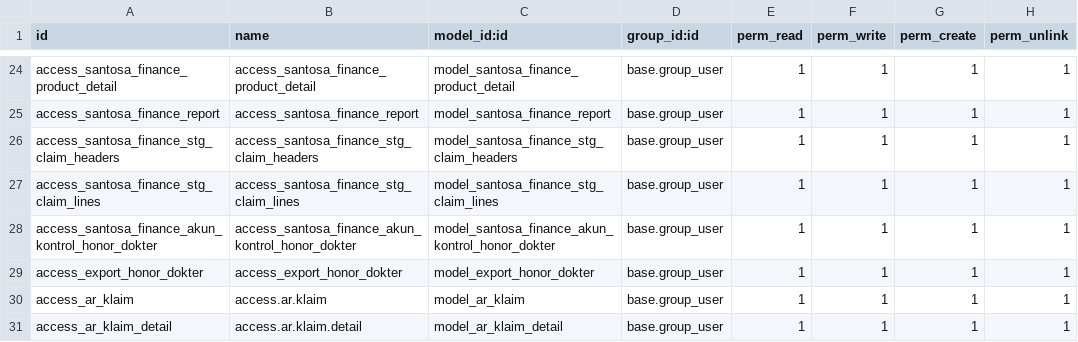
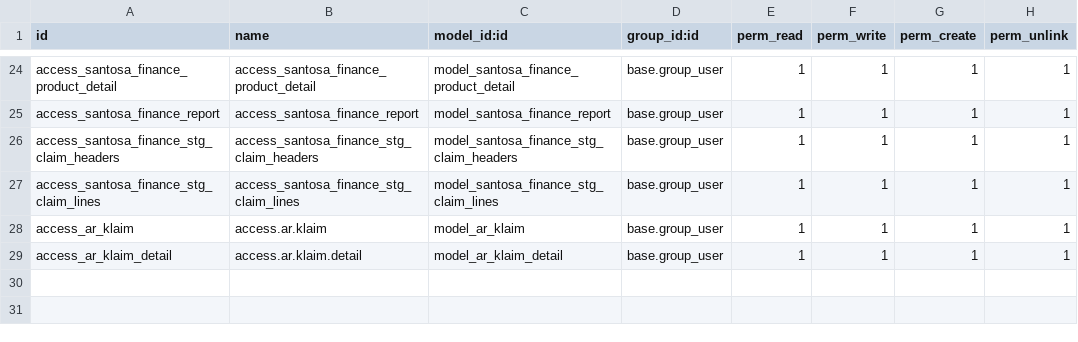
Before and after one commit to rohimoz28/PROJECT-SANTOSA, a CSV file: customize/santosa-project/santosa_finance/security/ir.model.access.csv, drawn as a sheet; only a part is shown, gaps mark what is left out.

Commit message:
Revert "Merge branch 'feature/ajp-akun-kontrol-honor-docter' into 'production'"
This reverts merge request !187

```diff
--- a/customize/santosa-project/santosa_finance/security/ir.model.access.csv
+++ b/customize/santosa-project/santosa_finance/security/ir.model.access.csv
@@ -27,4 +27,2 @@ access_santosa_finance_stg_claim_headers,access_santosa_finance_stg_claim_header
 access_santosa_finance_stg_claim_lines,access_santosa_finance_stg_claim_lines,model_santosa_finance_stg_claim_lines,base.group_user,1,1,1,1
-access_santosa_finance_akun_kontrol_honor_dokter,access_santosa_finance_akun_kontrol_honor_dokter,model_santosa_finance_akun_kontrol_honor_dokter,base.group_user,1,1,1,1
-access_export_honor_dokter,access_export_honor_dokter,model_export_honor_dokter,base.group_user,1,1,1,1,
 access_ar_klaim,access.ar.klaim,model_ar_klaim,base.group_user,1,1,1,1
```
Also changed, not shown: 37 other files.
